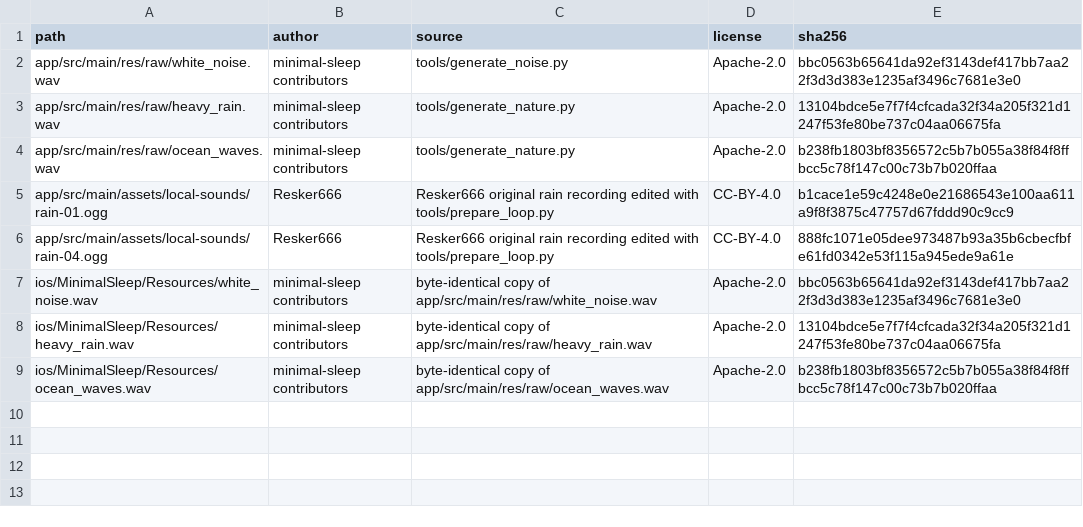
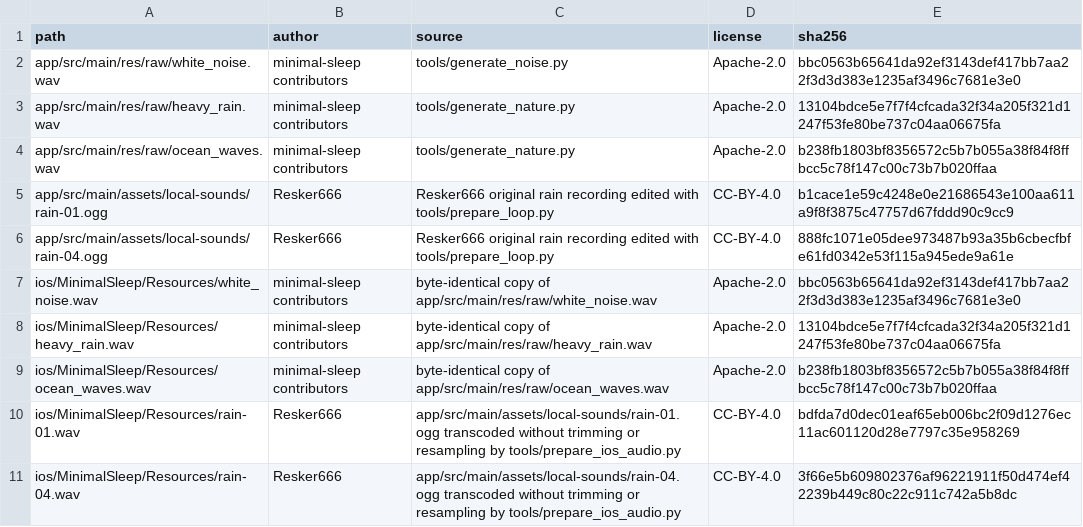
Before and after one commit to Resker666/minimal-sleep, a CSV file: assets-manifest.csv, drawn as a sheet; the diff names each change by its address in the sheet, - before the commit and + after, or states it on an @@ line.

```diff
--- a/assets-manifest.csv
+++ b/assets-manifest.csv
+row 10: ios/MinimalSleep/Resources/rain-01.wav | Resker666 | app/src/main/assets/local-sounds/rain-01.ogg transcoded without trimming or resampling by tools/prepare_ios_audio.py | CC-BY-4.0 | bdfda7d0dec01eaf65eb006bc2f09d1276ec11ac601120d28e7797c35e958269
+row 11: ios/MinimalSleep/Resources/rain-04.wav | Resker666 | app/src/main/assets/local-sounds/rain-04.ogg transcoded without trimming or resampling by tools/prepare_ios_audio.py | CC-BY-4.0 | 3f66e5b609802376af96221911f50d474ef42239b449c80c22c911c742a5b8dc
```
Also changed, not shown: 24 other files.
